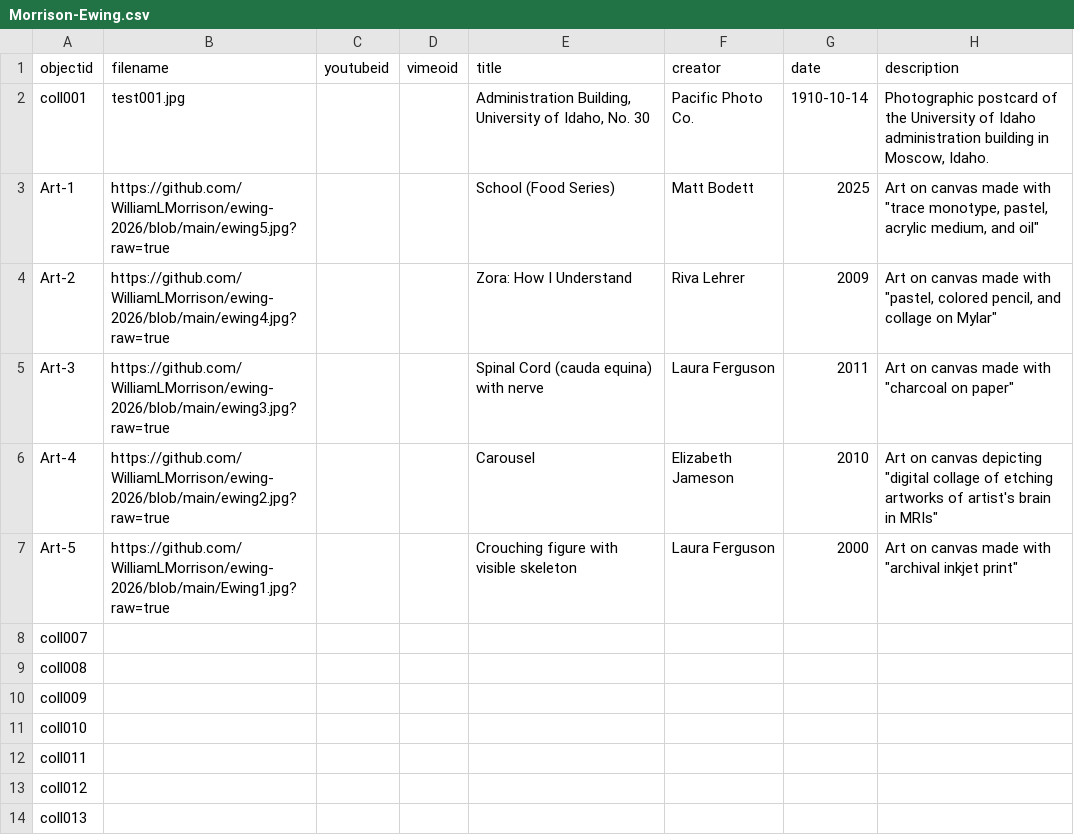
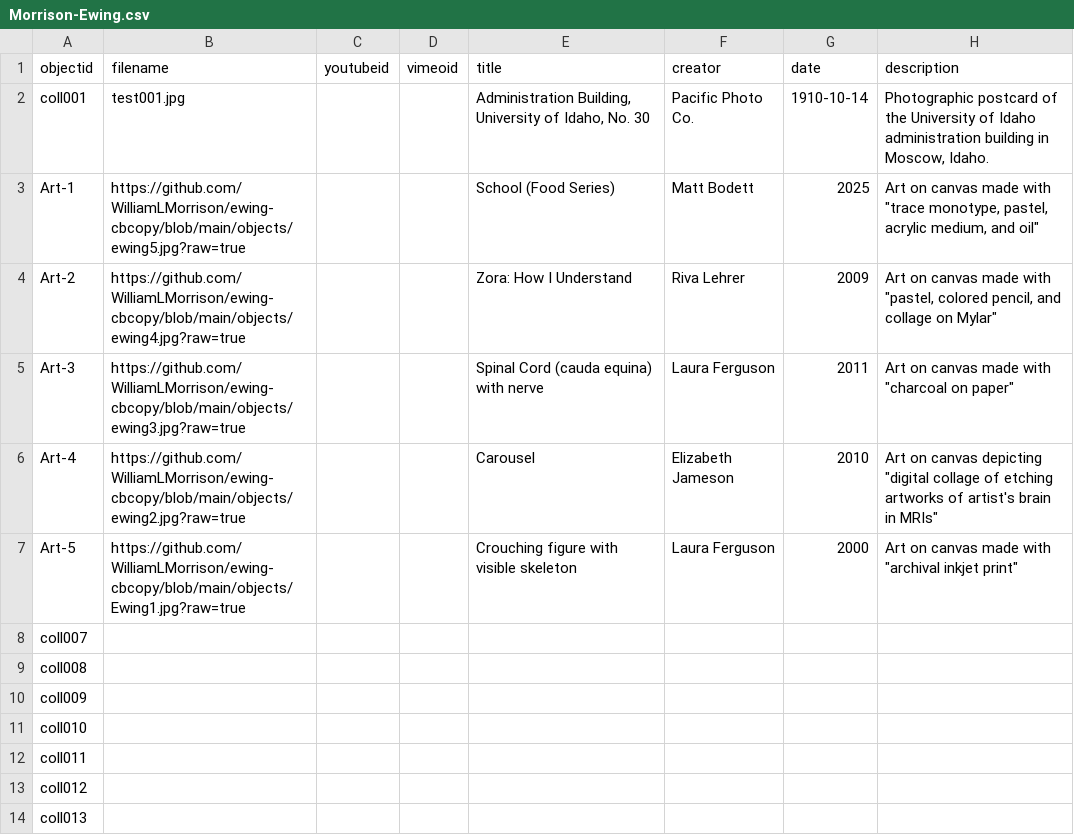
Before and after one commit to WilliamLMorrison/ewing-cbcopy, a CSV file: _data/Morrison-Ewing.csv, drawn as a sheet; only a part is shown; the diff names each change by its address in the sheet, - before the commit and + after, or states it on an @@ line.

Commit message:
Revert "Update artwork image URLs and metadata"
This reverts commit 6710ff39619a79c624d99ebb5f89baa24706dc1e.

```diff
--- a/_data/Morrison-Ewing.csv
+++ b/_data/Morrison-Ewing.csv
-B3 (filename): https://github.com/WilliamLMorrison/ewing-2026/blob/main/ewing5.jpg?raw=true
+B3 (filename): https://github.com/WilliamLMorrison/ewing-cbcopy/blob/main/objects/ewing5.jpg?raw=true
-B4 (filename): https://github.com/WilliamLMorrison/ewing-2026/blob/main/ewing4.jpg?raw=true
+B4 (filename): https://github.com/WilliamLMorrison/ewing-cbcopy/blob/main/objects/ewing4.jpg?raw=true
-B5 (filename): https://github.com/WilliamLMorrison/ewing-2026/blob/main/ewing3.jpg?raw=true
+B5 (filename): https://github.com/WilliamLMorrison/ewing-cbcopy/blob/main/objects/ewing3.jpg?raw=true
-B6 (filename): https://github.com/WilliamLMorrison/ewing-2026/blob/main/ewing2.jpg?raw=true
+B6 (filename): https://github.com/WilliamLMorrison/ewing-cbcopy/blob/main/objects/ewing2.jpg?raw=true
-B7 (filename): https://github.com/WilliamLMorrison/ewing-2026/blob/main/Ewing1.jpg?raw=true
+B7 (filename): https://github.com/WilliamLMorrison/ewing-cbcopy/blob/main/objects/Ewing1.jpg?raw=true
```
